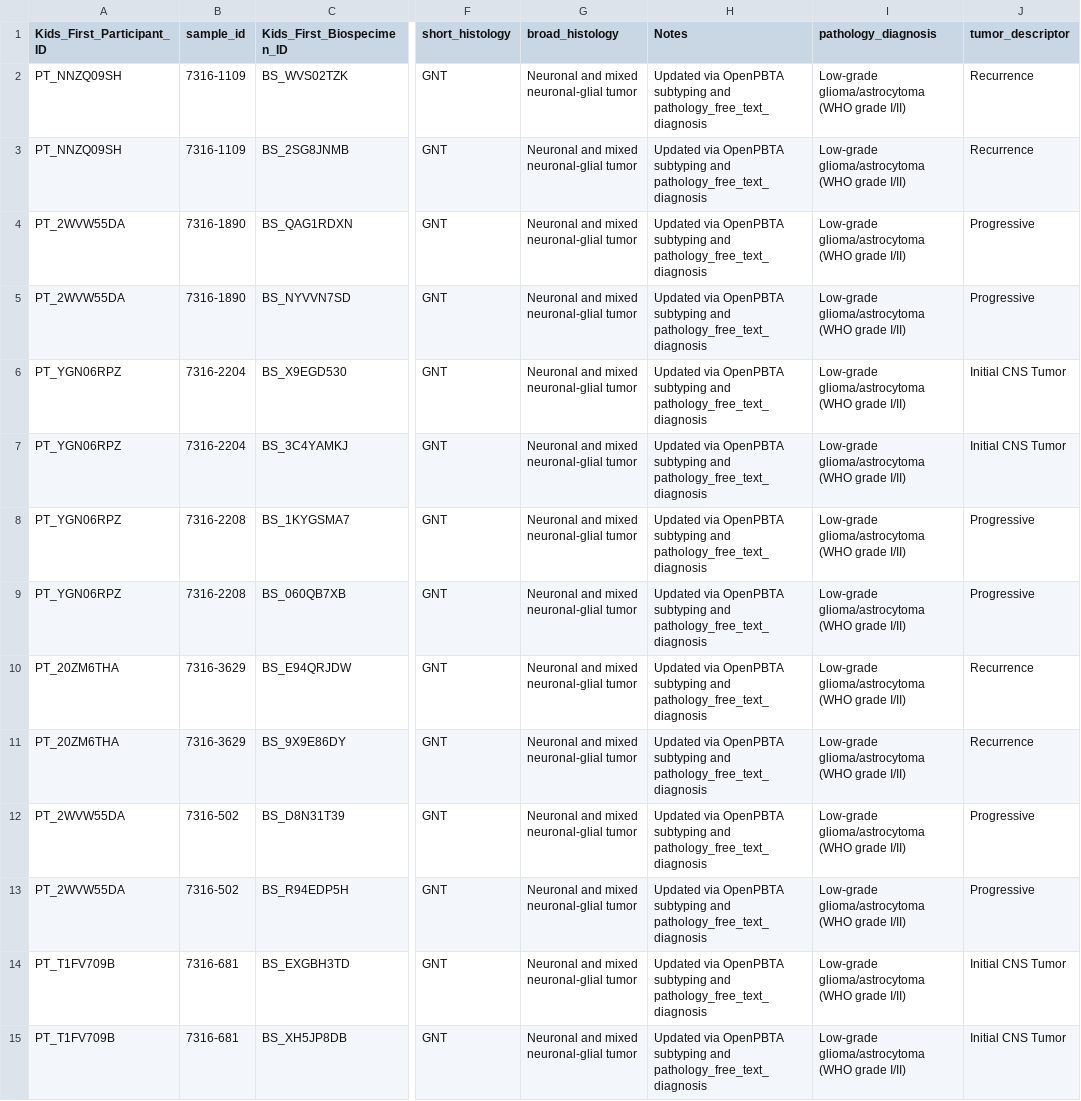
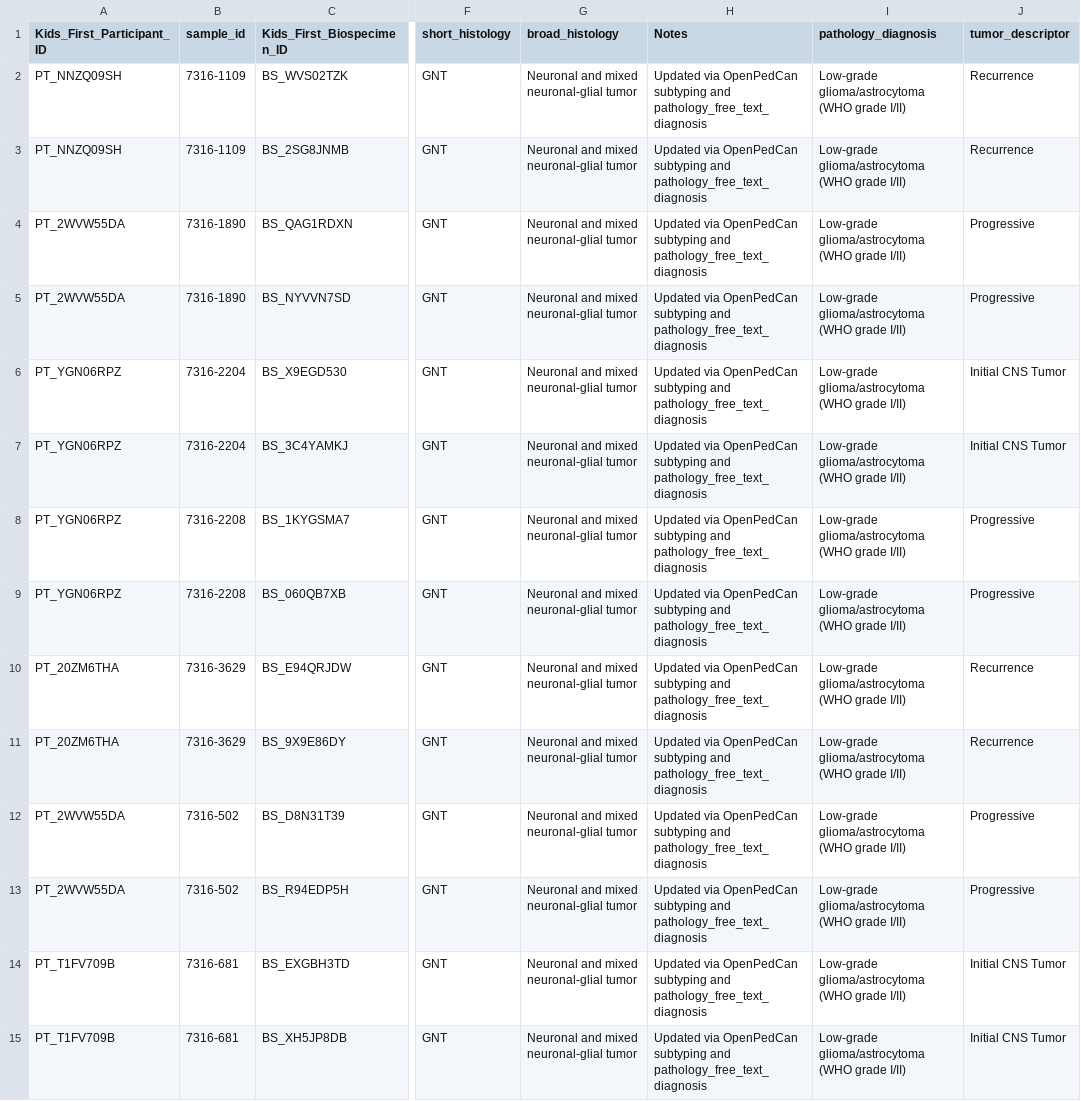
Before and after one commit to sangeetashukla/OpenPedCan-analysis, a TSV file: analyses/molecular-subtyping-pathology/results/glialneuronal_tumor_subtypes.tsv, drawn as a sheet; only a part is shown, gaps mark what is left out; the diff names each change by its address in the sheet, - before the commit and + after, or states it on an @@ line.

```diff
--- a/analyses/molecular-subtyping-pathology/results/glialneuronal_tumor_subtypes.tsv
+++ b/analyses/molecular-subtyping-pathology/results/glialneuronal_tumor_subtypes.tsv
-H2:H15 (Notes): Updated via OpenPBTA subtyping and…
+H2:H15 (Notes): Updated via OpenPedCan subtyping and…
```
Also changed, not shown: analyses/molecular-subtyping-ATRT/results/ATRT-molecular-subtypes.tsv, analyses/molecular-subtyping-pathology/results/lgat-pathology-free-text-subtypes.tsv, 17 other files.
